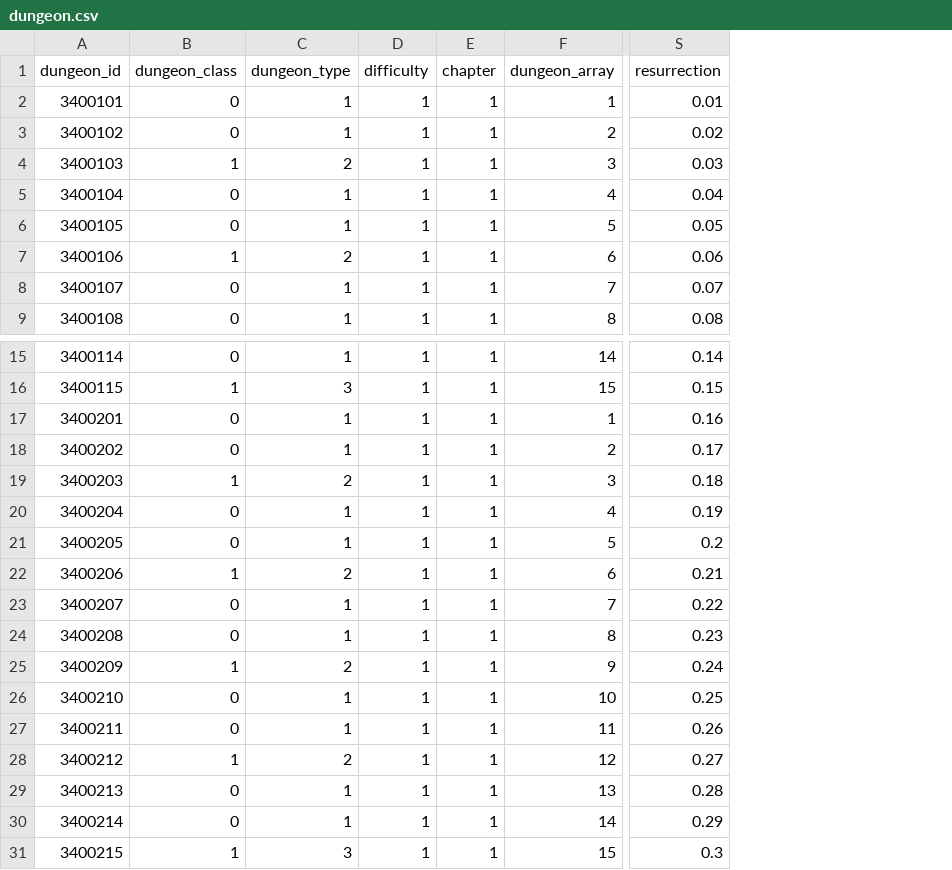
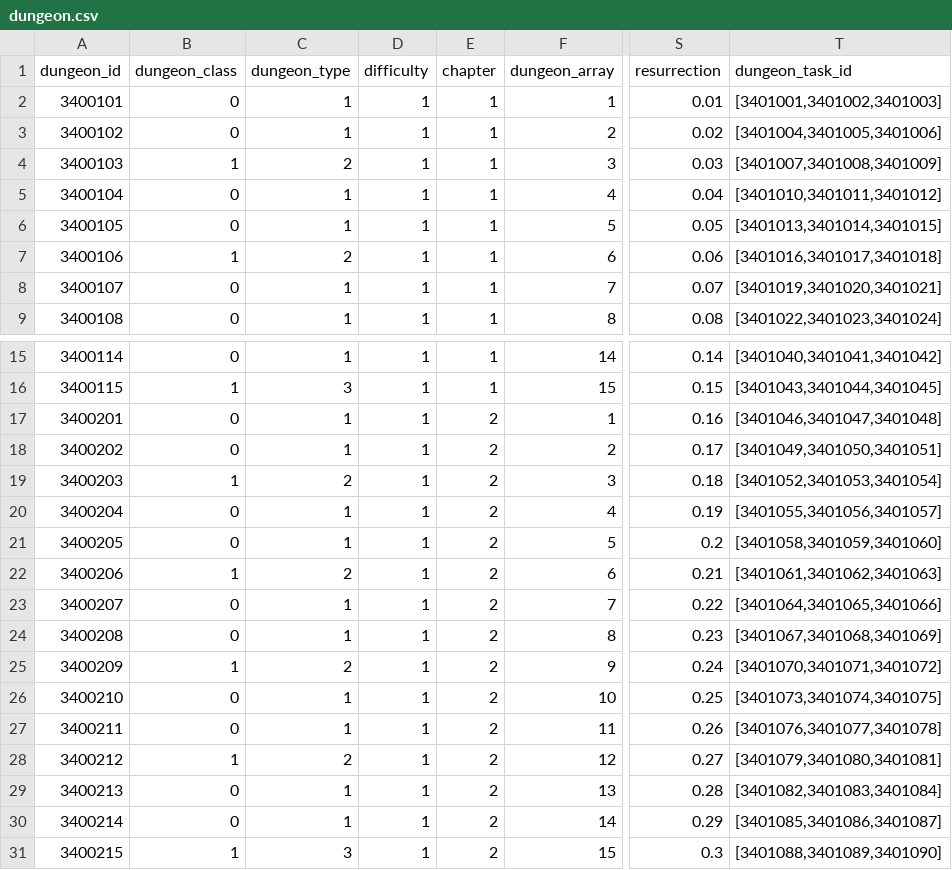
Before and after one commit to kspine/solution_pk, a CSV file: etc/poseidon/empery_center_data/dungeon.csv, drawn as a sheet; only a part is shown, gaps mark what is left out; the diff names each change by its address in the sheet, - before the commit and + after, or states it on an @@ line.

Commit message:
data

```diff
--- a/etc/poseidon/empery_center_data/dungeon.csv
+++ b/etc/poseidon/empery_center_data/dungeon.csv
+column T (dungeon_task_id), rows 2-9: [3401001,3401002,3401003] | [3401004,3401005,3401006] | [3401007,3401008,3401009] | [3401010,3401011,3401012] | [3401013,3401014,3401015] | [3401016,3401017,3401018] | [3401019,3401020,3401021] | [3401022,3401023,3401024]; rows 15-31: [3401040,3401041,3401042] | [3401043,3401044,3401045] | [3401046,3401047,3401048] | [3401049,3401050,3401051] | [3401052,3401053,3401054] | [3401055,3401056,3401057] | [3401058,3401059,3401060] | [3401061,3401062,3401063] | [3401064,3401065,3401066] | [3401067,3401068,3401069] | [3401070,3401071,3401072] | [3401073,3401074,3401075] | [3401076,3401077,3401078] | [3401079,3401080,3401081] | [3401082,3401083,3401084] | [3401085,3401086,3401087] | [3401088,3401089,3401090]
-E17:E31 (chapter): 1
+E17:E31 (chapter): 2
```
Also changed, not shown: etc/poseidon/empery_center_data/CN.csv, etc/poseidon/empery_center_data/Public.csv, 6 other files.
